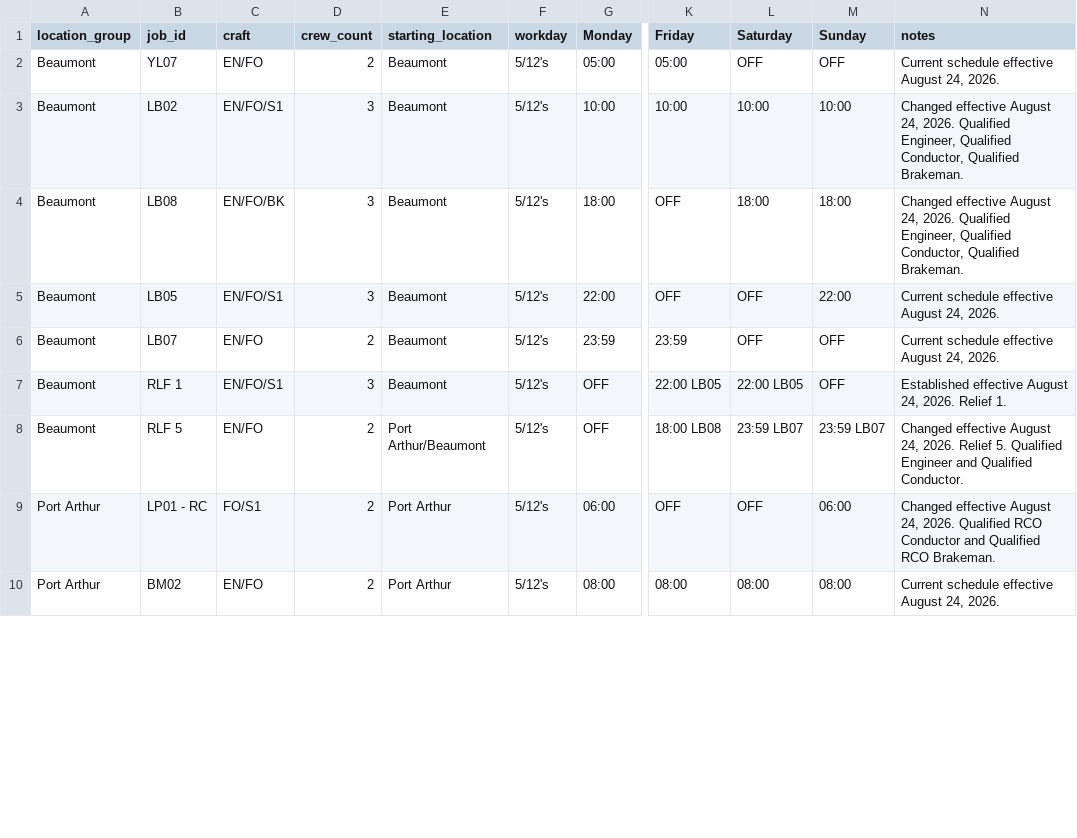
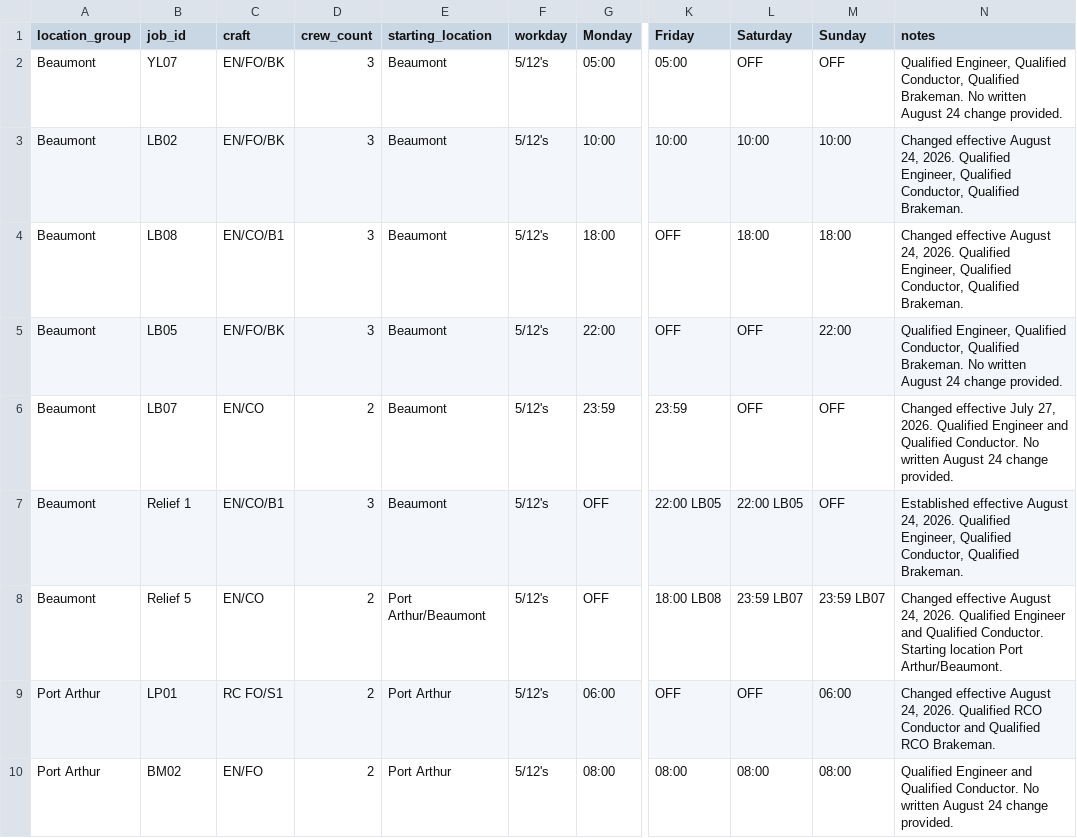
Before and after one commit to LooseBoltStudio/Resources, a CSV file: work-resources/schedules/beaumont-assignment-schedule/jobs.csv, drawn as a sheet; only a part is shown, gaps mark what is left out; the diff covers the shown part only; the diff names each change by its address in the sheet, - before the commit and + after, or states it on an @@ line.

Commit message:
Use written notices as authority for Aug 24 schedule changes

```diff
--- a/work-resources/schedules/beaumont-assignment-schedule/jobs.csv
+++ b/work-resources/schedules/beaumont-assignment-schedule/jobs.csv
-C2 (craft): EN/FO
+C2 (craft): EN/FO/BK
-D2 (crew_count): 2
+D2 (crew_count): 3
-N2 (notes): Current schedule effective August 24, 2026.
+N2 (notes): Qualified Engineer, Qualified Conductor, Qualified Brakeman. No written August 24 change provided.
-C3 (craft): EN/FO/S1
+C3 (craft): EN/FO/BK
-C4 (craft): EN/FO/BK
+C4 (craft): EN/CO/B1
-C5 (craft): EN/FO/S1
+C5 (craft): EN/FO/BK
-N5 (notes): Current schedule effective August 24, 2026.
+N5 (notes): Qualified Engineer, Qualified Conductor, Qualified Brakeman. No written August 24 change provided.
-C6 (craft): EN/FO
+C6 (craft): EN/CO
-N6 (notes): Current schedule effective August 24, 2026.
+N6 (notes): Changed effective July 27, 2026. Qualified Engineer and Qualified Conductor. No written August 24 change provided.
-B7 (job_id): RLF 1
+B7 (job_id): Relief 1
-C7 (craft): EN/FO/S1
+C7 (craft): EN/CO/B1
-N7 (notes): …24, 2026. Relief 1.
+N7 (notes): …24, 2026. Qualified Engineer, Qualified Conductor, Qualified Brakeman.
-B8 (job_id): RLF 5
+B8 (job_id): Relief 5
-C8 (craft): EN/FO
+C8 (craft): EN/CO
-N8 (notes): …24, 2026. Relief 5. Qualified Engineer and Qualified Conductor.
+N8 (notes): …24, 2026. Qualified Engineer and Qualified Conductor. Starting location Port Arthur/Beaumont.
-B9 (job_id): LP01 - RC
+B9 (job_id): LP01
-C9 (craft): FO/S1
+C9 (craft): RC FO/S1
-N10 (notes): Current schedule effective August 24, 2026.
+N10 (notes): Qualified Engineer and Qualified Conductor. No written August 24 change provided.
```
Also changed, not shown: 25 edited cells elsewhere in this file.
